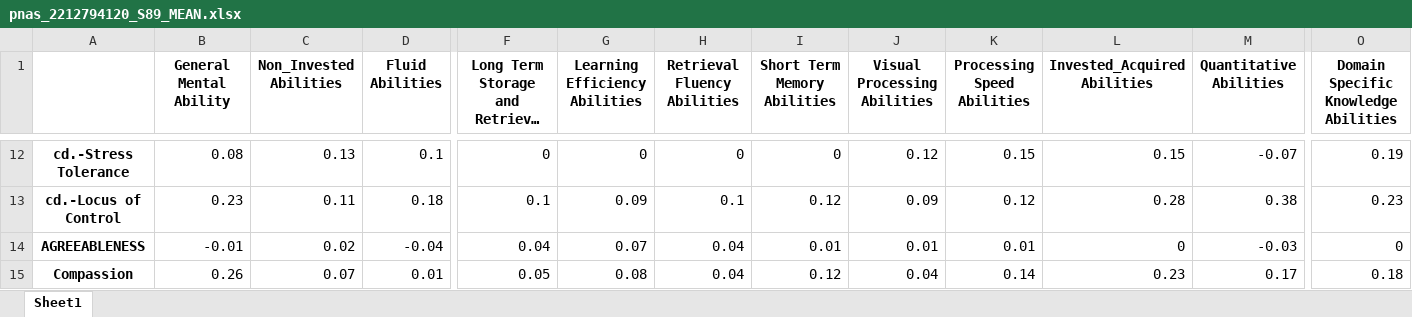
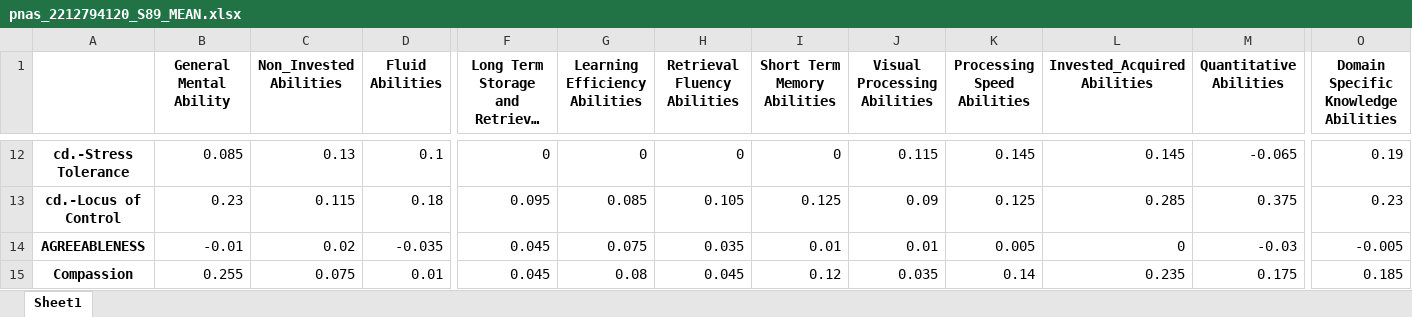
Before and after one commit to mirix/personality-cognitive-ability, an Excel workbook: pnas_2212794120_S89_MEAN.xlsx, sheet Sheet1, drawn as a sheet; only a part is shown, gaps mark what is left out; long unchanged cells end in …; values as stored, in another font and other column widths than the file's, no borders; the diff covers the shown part only; the diff names each change by its address in the sheet, - before the commit and + after, or states it on an @@ line.

```diff
--- a/pnas_2212794120_S89_MEAN.xlsx (sheet Sheet1)
+++ b/pnas_2212794120_S89_MEAN.xlsx (sheet Sheet1)
-B12 (General Mental Ability): 0.08
+B12 (General Mental Ability): 0.085
-J12 (Visual Processing Abilities): 0.12
+J12 (Visual Processing Abilities): 0.115
-K12 (Processing Speed Abilities): 0.15
+K12 (Processing Speed Abilities): 0.145
-L12 (Invested_Acquired Abilities): 0.15
+L12 (Invested_Acquired Abilities): 0.145
-M12 (Quantitative Abilities): -0.07
+M12 (Quantitative Abilities): -0.065
-C13 (Non_Invested Abilities): 0.11
+C13 (Non_Invested Abilities): 0.115
-F13: 0.1
+F13: 0.095
-G13 (Learning Efficiency Abilities): 0.09
+G13 (Learning Efficiency Abilities): 0.085
-H13 (Retrieval Fluency Abilities): 0.1
+H13 (Retrieval Fluency Abilities): 0.105
-I13 (Short Term Memory Abilities): 0.12
+I13 (Short Term Memory Abilities): 0.125
-K13 (Processing Speed Abilities): 0.12
+K13 (Processing Speed Abilities): 0.125
-L13 (Invested_Acquired Abilities): 0.28
+L13 (Invested_Acquired Abilities): 0.285
-M13 (Quantitative Abilities): 0.38
+M13 (Quantitative Abilities): 0.375
-D14 (Fluid Abilities): -0.04
+D14 (Fluid Abilities): -0.035
-F14: 0.04
+F14: 0.045
-G14 (Learning Efficiency Abilities): 0.07
+G14 (Learning Efficiency Abilities): 0.075
-H14 (Retrieval Fluency Abilities): 0.04
+H14 (Retrieval Fluency Abilities): 0.035
-K14 (Processing Speed Abilities): 0.01
+K14 (Processing Speed Abilities): 0.005
-O14: 0
+O14: -0.005
-B15 (General Mental Ability): 0.26
+B15 (General Mental Ability): 0.255
-C15 (Non_Invested Abilities): 0.07
+C15 (Non_Invested Abilities): 0.075
-F15: 0.05
+F15: 0.045
-H15 (Retrieval Fluency Abilities): 0.04
+H15 (Retrieval Fluency Abilities): 0.045
-J15 (Visual Processing Abilities): 0.04
+J15 (Visual Processing Abilities): 0.035
-L15 (Invested_Acquired Abilities): 0.23
+L15 (Invested_Acquired Abilities): 0.235
-M15 (Quantitative Abilities): 0.17
+M15 (Quantitative Abilities): 0.175
-O15: 0.18
+O15: 0.185
```
Also changed, not shown: 466 edited cells elsewhere in this sheet, pnas_2212794120_S89.xlsx, 2 other files.
